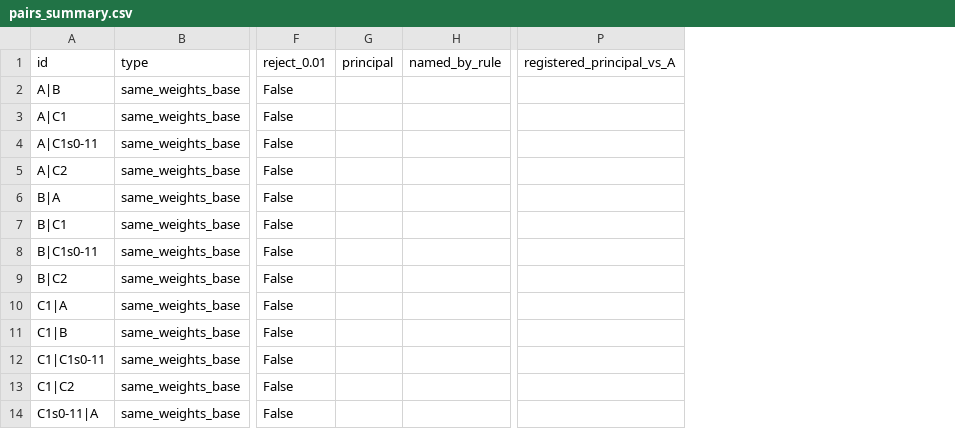
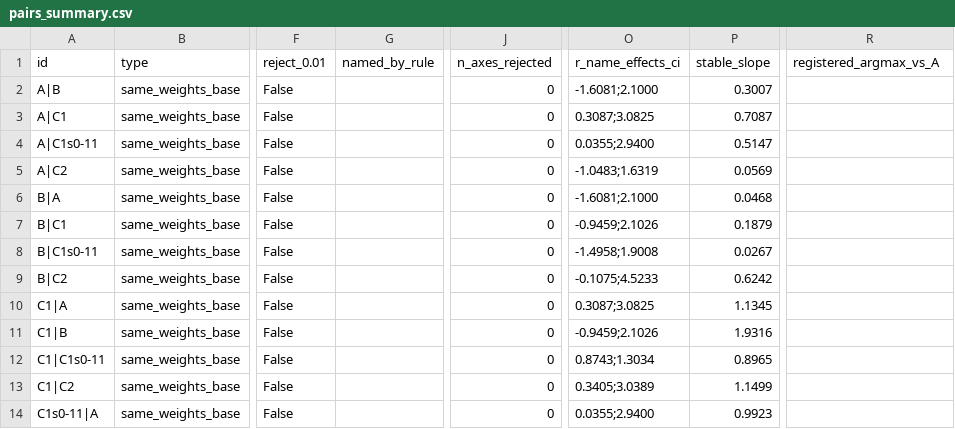
Before and after one commit to unrulyabstractions/instrumental-differential-treatment, a CSV file: out/main/baseline_free_20261115/proxy_swaps/pairs_summary.csv, drawn as a sheet; only a part is shown, gaps mark what is left out; removed rows and columns are numbered as before the commit, all else as after; the diff names each change by its address in the sheet, - before the commit and + after, or states it on an @@ line.

```diff
--- a/out/main/baseline_free_20261115/proxy_swaps/pairs_summary.csv
+++ b/out/main/baseline_free_20261115/proxy_swaps/pairs_summary.csv
-column G (principal), empty
+column J (n_axes_rejected), rows 2-14: all 0
+column O (r_name_effects_ci), rows 2-14: -1.6081;2.1000 | 0.3087;3.0825 | 0.0355;2.9400 | -1.0483;1.6319 | -1.6081;2.1000 | -0.9459;2.1026 | -1.4958;1.9008 | -0.1075;4.5233 | 0.3087;3.0825 | -0.9459;2.1026 | 0.8743;1.3034 | 0.3405;3.0389 | 0.0355;2.9400
+column P (stable_slope), rows 2-14: 0.3007 | 0.7087 | 0.5147 | 0.0569 | 0.0468 | 0.1879 | 0.0267 | 0.6242 | 1.1345 | 1.9316 | 0.8965 | 1.1499 | 0.9923
-R1: registered_principal_vs_A
+R1: registered_argmax_vs_A
```
Also changed, not shown: out/main/baseline_free_20261115/proxy_swaps/correlation_by_type.csv, out/main/baseline_free_20261115/proxy_swaps/fpr_table.csv, 57 other files.
